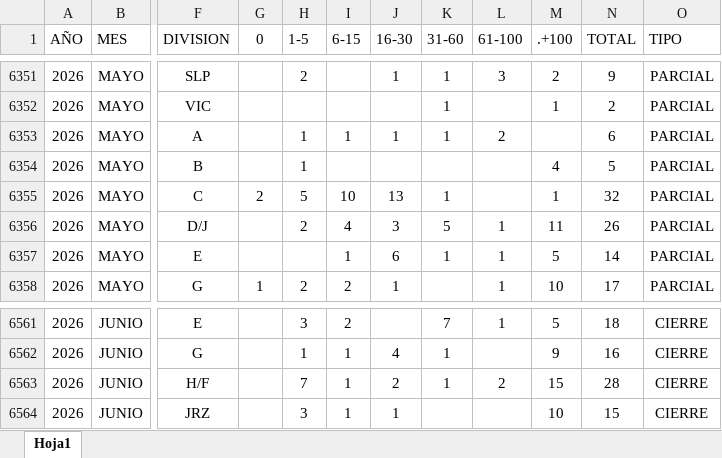
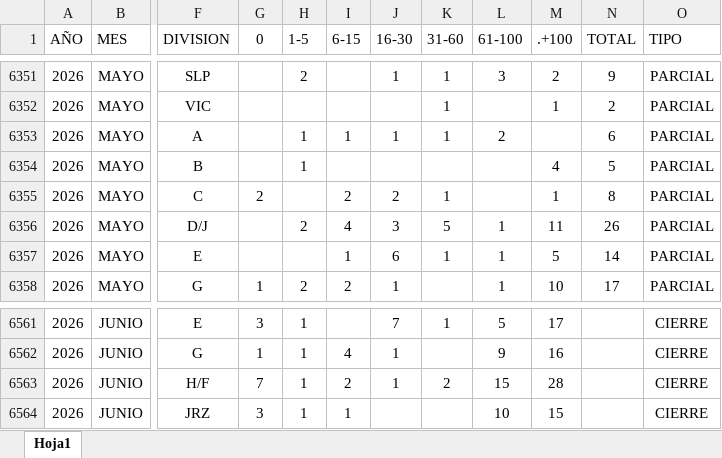
Before and after one commit to EDSALAS15/CARROSTALLERDIARIOYPROMEDIO, an Excel workbook: historialdiariocarrostaller.xlsx, sheet Hoja1, drawn as a sheet; only a part is shown, gaps mark what is left out; values as stored, in another font and other column widths than the file's, no borders; table styles not drawn; the diff covers the shown part only; the diff names each change by its address in the sheet, - before the commit and + after, or states it on an @@ line.

```diff
--- a/historialdiariocarrostaller.xlsx (sheet Hoja1)
+++ b/historialdiariocarrostaller.xlsx (sheet Hoja1)
-H6355 (1-5): 5
+H6355 (1-5): (empty)
-I6355 (6-15): 10
+I6355 (6-15): 2
-J6355 (16-30): 13
+J6355 (16-30): 2
-N6355 (TOTAL): 32
+N6355 (TOTAL): 8
-G6561 (0): (empty)
+G6561 (0): 3
-H6561 (1-5): 3
+H6561 (1-5): 1
-I6561 (6-15): 2
+I6561 (6-15): (empty)
-J6561 (16-30): (empty)
+J6561 (16-30): 7
-K6561 (31-60): 7
+K6561 (31-60): 1
-L6561 (61-100): 1
+L6561 (61-100): 5
-M6561 (.+100): 5
+M6561 (.+100): 17
-N6561 (TOTAL): 18
+N6561 (TOTAL): (empty)
-G6562 (0): (empty)
+G6562 (0): 1
-I6562 (6-15): 1
+I6562 (6-15): 4
-J6562 (16-30): 4
+J6562 (16-30): 1
-K6562 (31-60): 1
+K6562 (31-60): (empty)
-L6562 (61-100): (empty)
+L6562 (61-100): 9
-M6562 (.+100): 9
+M6562 (.+100): 16
-N6562 (TOTAL): 16
+N6562 (TOTAL): (empty)
-G6563 (0): (empty)
+G6563 (0): 7
-H6563 (1-5): 7
+H6563 (1-5): 1
-I6563 (6-15): 1
+I6563 (6-15): 2
-J6563 (16-30): 2
+J6563 (16-30): 1
-K6563 (31-60): 1
+K6563 (31-60): 2
-L6563 (61-100): 2
+L6563 (61-100): 15
-M6563 (.+100): 15
+M6563 (.+100): 28
-N6563 (TOTAL): 28
+N6563 (TOTAL): (empty)
-G6564 (0): (empty)
+G6564 (0): 3
-H6564 (1-5): 3
+H6564 (1-5): 1
-J6564 (16-30): 1
+J6564 (16-30): (empty)
-L6564 (61-100): (empty)
+L6564 (61-100): 10
-M6564 (.+100): 10
+M6564 (.+100): 15
-N6564 (TOTAL): 15
+N6564 (TOTAL): (empty)
```
Also changed, not shown: 161 edited cells elsewhere in this sheet.
